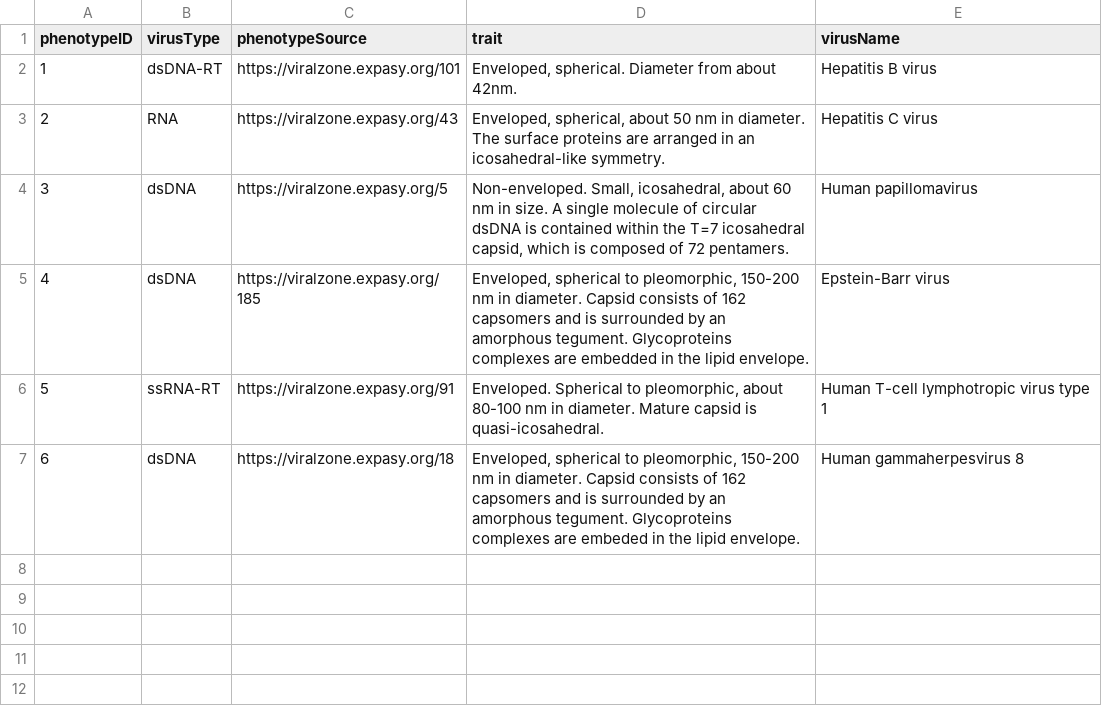
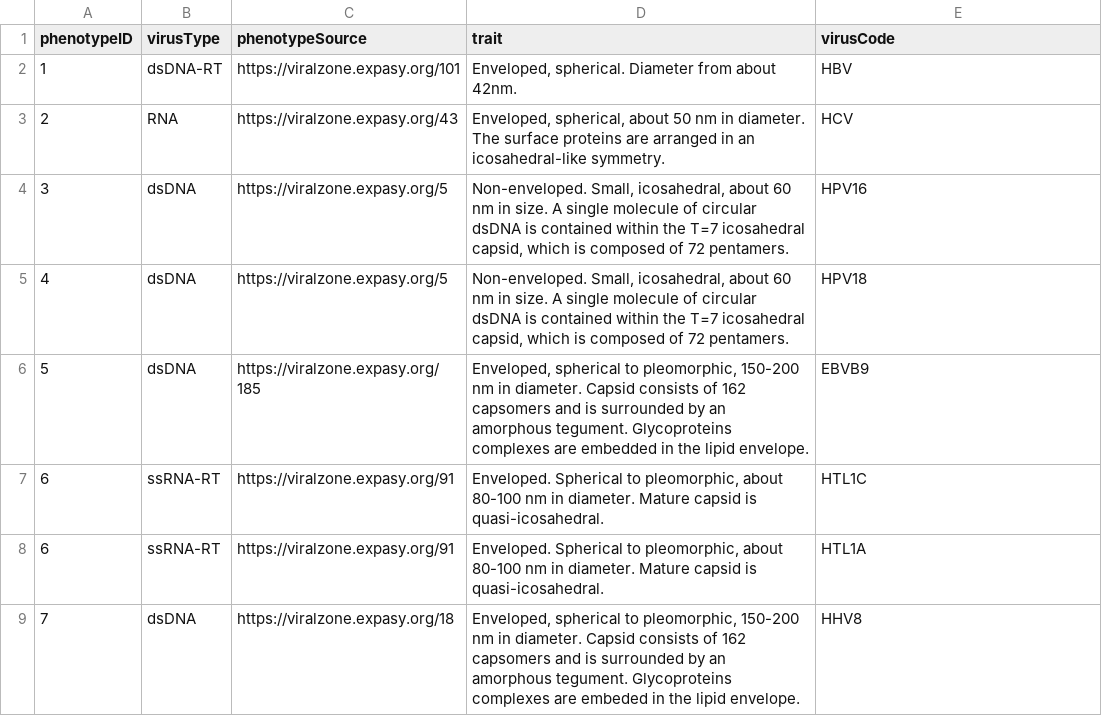
Before and after one commit to Frederick-abichahine/Oncovirus-Knowledge-Graph, a TSV file: data/virus_phenotype_data.tsv, drawn as a sheet.

Commit message:
Updating <> Virus phenotype attribute virusName to virusCode for more efficient mapping

```diff
--- a/data/virus_phenotype_data.tsv
+++ b/data/virus_phenotype_data.tsv
@@ -1,7 +1,9 @@
-phenotypeID	virusType	phenotypeSource 	trait	virusName
-1	dsDNA-RT	https://viralzone.expasy.org/101	Enveloped, spherical. Diameter from about 42nm.	Hepatitis B virus
-2	RNA	https://viralzone.expasy.org/43	Enveloped, spherical, about 50 nm in diameter. The surface proteins are arranged in an icosahedral-like symmetry.	Hepatitis C virus
-3	dsDNA	https://viralzone.expasy.org/5	Non-enveloped. Small, icosahedral, about 60 nm in size. A single molecule of circular dsDNA is contained within the T=7 icosahedral capsid, which is composed of 72 pentamers.	Human papillomavirus
-4	dsDNA	https://viralzone.expasy.org/185	Enveloped, spherical to pleomorphic, 150-200 nm in diameter. Capsid consists of 162 capsomers and is surrounded by an amorphous tegument. Glycoproteins complexes are embedded in the lipid envelope.	Epstein-Barr virus
-5	ssRNA-RT	https://viralzone.expasy.org/91	Enveloped. Spherical to pleomorphic, about 80-100 nm in diameter. Mature capsid is quasi-icosahedral.	Human T-cell lymphotropic virus type 1
-6	dsDNA	https://viralzone.expasy.org/18	Enveloped, spherical to pleomorphic, 150-200 nm in diameter. Capsid consists of 162 capsomers and is surrounded by an amorphous tegument. Glycoproteins complexes are embeded in the lipid envelope.	Human gammaherpesvirus 8
+phenotypeID	virusType	phenotypeSource 	trait	virusCode
+1	dsDNA-RT	https://viralzone.expasy.org/101	Enveloped, spherical. Diameter from about 42nm.	HBV
+2	RNA	https://viralzone.expasy.org/43	Enveloped, spherical, about 50 nm in diameter. The surface proteins are arranged in an icosahedral-like symmetry.	HCV
+3	dsDNA	https://viralzone.expasy.org/5	Non-enveloped. Small, icosahedral, about 60 nm in size. A single molecule of circular dsDNA is contained within the T=7 icosahedral capsid, which is composed of 72 pentamers.	HPV16
+4	dsDNA	https://viralzone.expasy.org/5	Non-enveloped. Small, icosahedral, about 60 nm in size. A single molecule of circular dsDNA is contained within the T=7 icosahedral capsid, which is composed of 72 pentamers.	HPV18
+5	dsDNA	https://viralzone.expasy.org/185	Enveloped, spherical to pleomorphic, 150-200 nm in diameter. Capsid consists of 162 capsomers and is surrounded by an amorphous tegument. Glycoproteins complexes are embedded in the lipid envelope.	EBVB9
+6	ssRNA-RT	https://viralzone.expasy.org/91	Enveloped. Spherical to pleomorphic, about 80-100 nm in diameter. Mature capsid is quasi-icosahedral.	HTL1C
+6	ssRNA-RT	https://viralzone.expasy.org/91	Enveloped. Spherical to pleomorphic, about 80-100 nm in diameter. Mature capsid is quasi-icosahedral.	HTL1A
+7	dsDNA	https://viralzone.expasy.org/18	Enveloped, spherical to pleomorphic, 150-200 nm in diameter. Capsid consists of 162 capsomers and is surrounded by an amorphous tegument. Glycoproteins complexes are embeded in the lipid envelope.	HHV8
```
